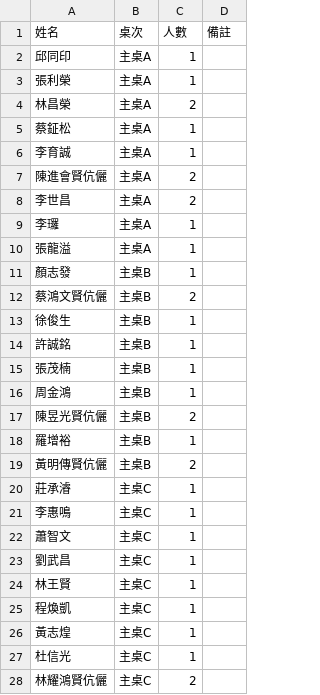
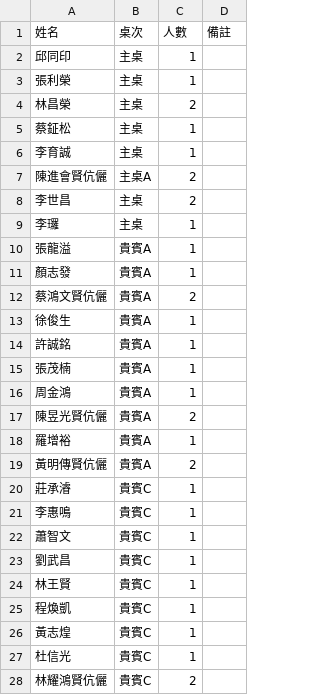
Before and after one commit to SoberBlues/SoberBlues.github.merry02, a CSV file: quests.csv, drawn as a sheet; only a part is shown; the diff covers the shown part only.

Commit message:
Update quests.csv

```diff
--- a/quests.csv
+++ b/quests.csv
@@ -1,28 +1,28 @@
 姓名,桌次,人數,備註
-邱同印,主桌A,1,
-張利榮,主桌A,1,
-林昌榮,主桌A,2,
-蔡鉦松,主桌A,1,
-李育誠,主桌A,1,
+邱同印,主桌,1,
+張利榮,主桌,1,
+林昌榮,主桌,2,
+蔡鉦松,主桌,1,
+李育誠,主桌,1,
 陳進會賢伉儷,主桌A,2,
-李世昌,主桌A,2,
-李㼈,主桌A,1,
-張龍溢,主桌A,1,
-顏志發,主桌B,1,
-蔡鴻文賢伉儷,主桌B,2,
-徐俊生,主桌B,1,
-許誠銘,主桌B,1,
-張茂楠,主桌B,1,
-周金鴻,主桌B,1,
-陳昱光賢伉儷,主桌B,2,
-羅增裕,主桌B,1,
-黃明傳賢伉儷,主桌B,2,
-莊承濬,主桌C,1,
-李惠鳴,主桌C,1,
-蕭智文,主桌C,1,
-劉武昌,主桌C,1,
-林王賢,主桌C,1,
-程煥凱,主桌C,1,
-黃志煌,主桌C,1,
-杜信光,主桌C,1,
-林耀鴻賢伉儷,主桌C,2,
+李世昌,主桌,2,
+李㼈,主桌,1,
+張龍溢,貴賓A,1,
+顏志發,貴賓A,1,
+蔡鴻文賢伉儷,貴賓A,2,
+徐俊生,貴賓A,1,
+許誠銘,貴賓A,1,
+張茂楠,貴賓A,1,
+周金鴻,貴賓A,1,
+陳昱光賢伉儷,貴賓A,2,
+羅增裕,貴賓A,1,
+黃明傳賢伉儷,貴賓A,2,
+莊承濬,貴賓C,1,
+李惠鳴,貴賓C,1,
+蕭智文,貴賓C,1,
+劉武昌,貴賓C,1,
+林王賢,貴賓C,1,
+程煥凱,貴賓C,1,
+黃志煌,貴賓C,1,
+杜信光,貴賓C,1,
+林耀鴻賢伉儷,貴賓C,2,
```
Also changed, not shown: 5 edited cells elsewhere in this file.
